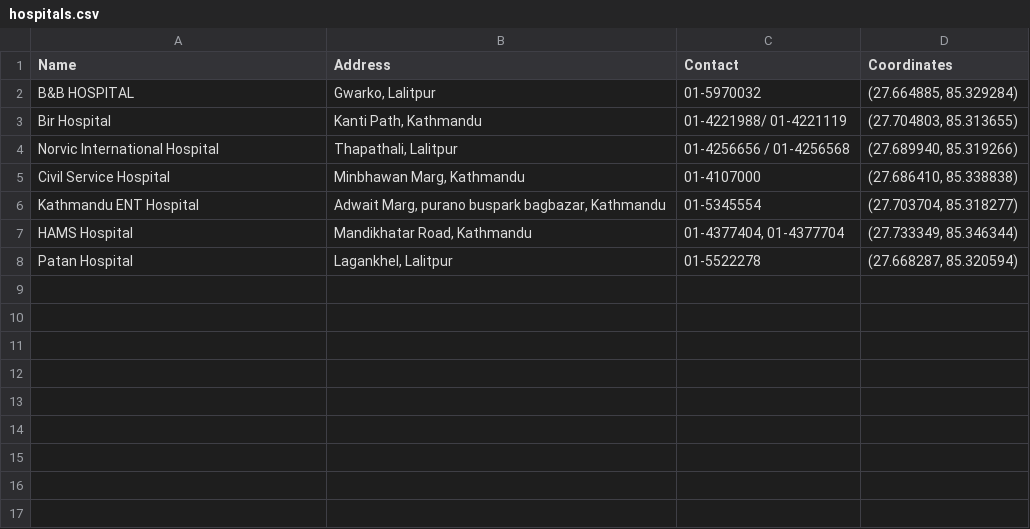
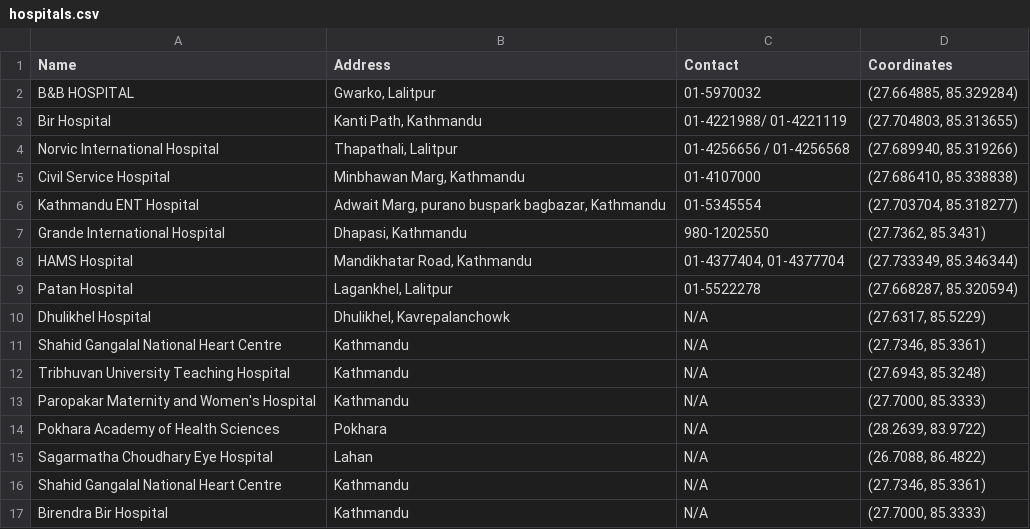
Before and after one commit to sandipkatel/Nirogya---A-Personal-Health-Monitor, a CSV file: dataset/hospitals.csv, drawn as a sheet; the diff names each change by its address in the sheet, - before the commit and + after, or states it on an @@ line.

```diff
--- a/dataset/hospitals.csv
+++ b/dataset/hospitals.csv
+row 7: Grande International Hospital | Dhapasi, Kathmandu | 980-1202550 | (27.7362, 85.3431)
+row 10: Dhulikhel Hospital | Dhulikhel, Kavrepalanchowk | N/A | (27.6317, 85.5229)
+row 11: Shahid Gangalal National Heart Centre | Kathmandu | N/A | (27.7346, 85.3361)
+row 12: Tribhuvan University Teaching Hospital | Kathmandu | N/A | (27.6943, 85.3248)
+row 13: Paropakar Maternity and Women's Hospital | Kathmandu | N/A | (27.7000, 85.3333)
+row 14: Pokhara Academy of Health Sciences | Pokhara | N/A | (28.2639, 83.9722)
+row 15: Sagarmatha Choudhary Eye Hospital | Lahan | N/A | (26.7088, 86.4822)
+row 16: Shahid Gangalal National Heart Centre | Kathmandu | N/A | (27.7346, 85.3361)
+row 17: Birendra Bir Hospital | Kathmandu | N/A | (27.7000, 85.3333)
```
Also changed, not shown: dataset/AdditionalSet/testing.csv, dataset/hospitalstd.csv, 1 other file.
